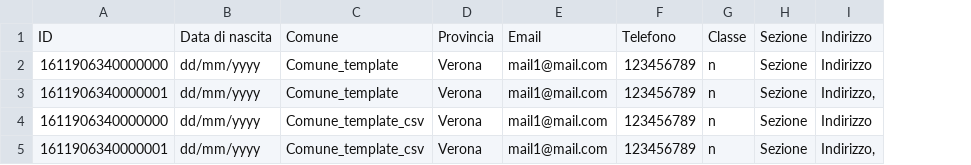
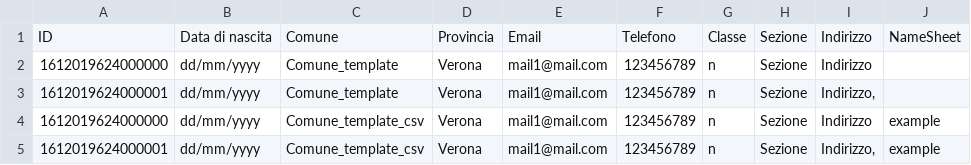
Before and after one commit to CastellaniDavide/pseudo, a CSV file: flussi/public.csv, drawn as a sheet; removed rows and columns are numbered as before the commit, all else as after; the diff names each change by its address in the sheet, - before the commit and + after, or states it on an @@ line.

```diff
--- a/flussi/public.csv
+++ b/flussi/public.csv
-column A, rows 1-5: ID | 1611906340000000 | 1611906340000001 | 1611906340000000 | 1611906340000001
+column A, rows 1-5: ID | 1612019624000000 | 1612019624000001 | 1612019624000000 | 1612019624000001
+column J, rows 1-5: NameSheet |  |  | example | example
```
Also changed, not shown: 8 other files.
